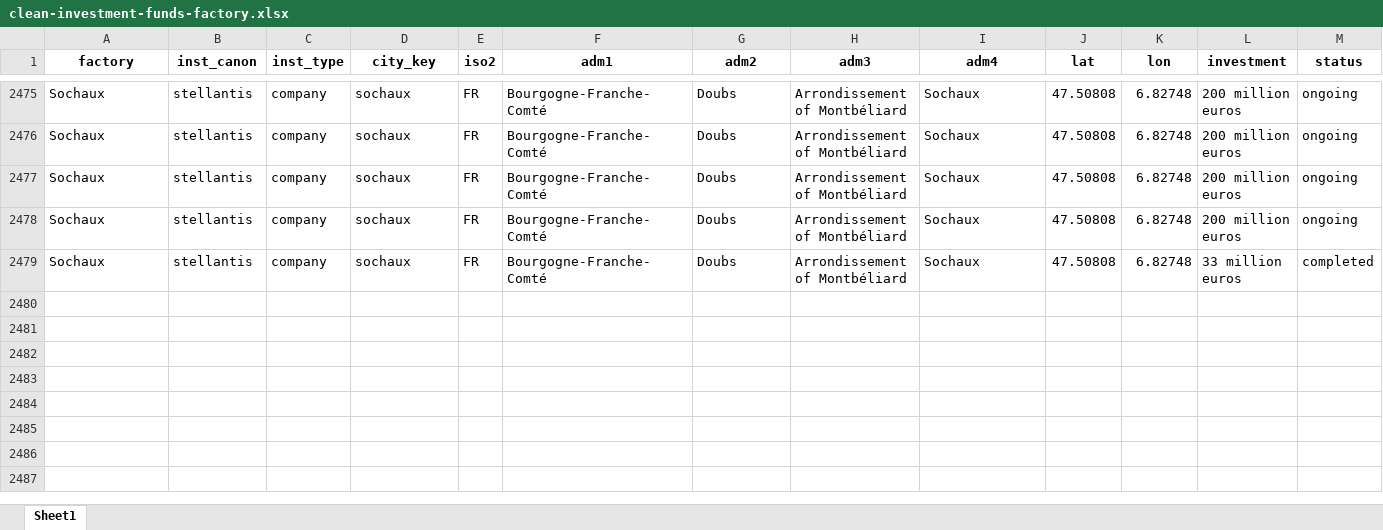
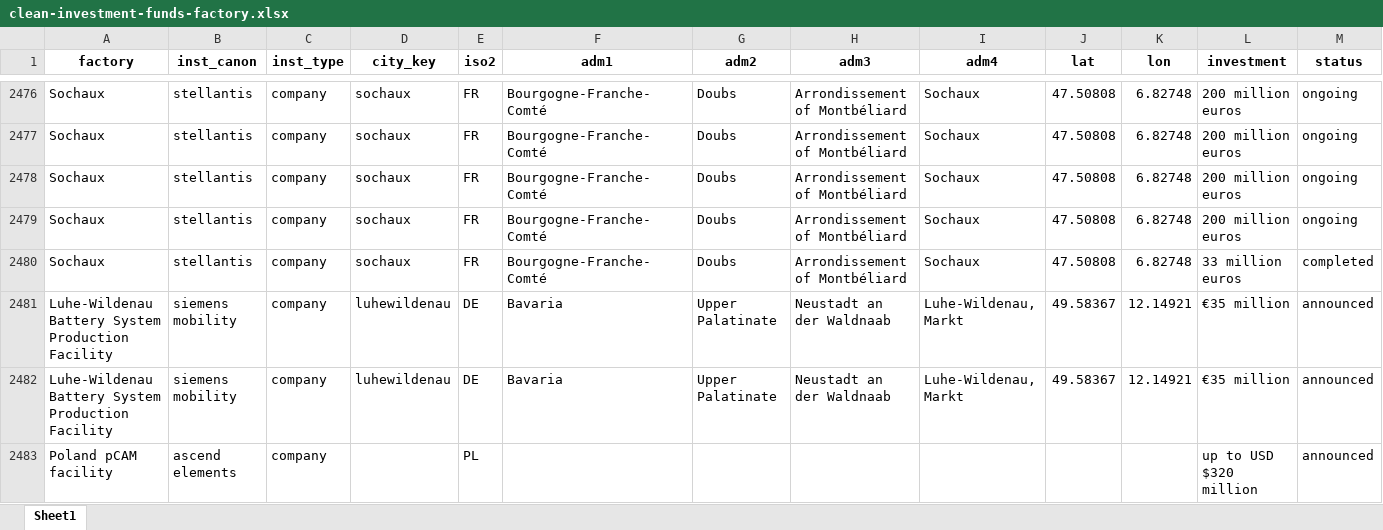
Before and after one commit to benmcwilliams/tuone-core, an Excel workbook: reconcile/storage/output/clean-investment-funds-factory.xlsx, sheet Sheet1, drawn as a sheet; only a part is shown, gaps mark what is left out; values as stored, in another font and other column widths than the file's, no borders; rows hold the shown columns only; the diff covers the shown part only; the diff names each change by its address in the sheet, - before the commit and + after, or states it on an @@ line.

```diff
--- a/reconcile/storage/output/clean-investment-funds-factory.xlsx (sheet Sheet1)
+++ b/reconcile/storage/output/clean-investment-funds-factory.xlsx (sheet Sheet1)
+row 2481: Luhe-Wildenau Battery System Production Facility | siemens mobility | company | luhewildenau | DE | Bavaria | Upper Palatinate | Neustadt an der Waldnaab | Luhe-Wildenau, Markt | 49.58367 | 12.14921 | €35 million | announced
+row 2482: Luhe-Wildenau Battery System Production Facility | siemens mobility | company | luhewildenau | DE | Bavaria | Upper Palatinate | Neustadt an der Waldnaab | Luhe-Wildenau, Markt | 49.58367 | 12.14921 | €35 million | announced
+row 2483: Poland pCAM facility | ascend elements | company |  | PL |  |  |  |  |  |  | up to USD $320 million | announced
```
Also changed, not shown: 4 added rows, 1 removed row and 2 edited cells elsewhere in this sheet, reconcile/storage/output/factory-technological-clean-capacities.xlsx, reconcile/storage/output/factory-technological.xlsx, 26 other files.
